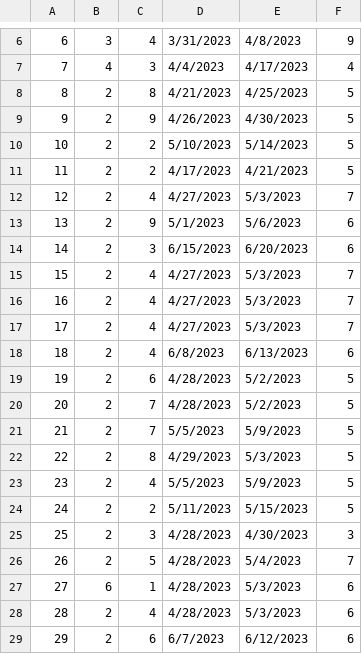
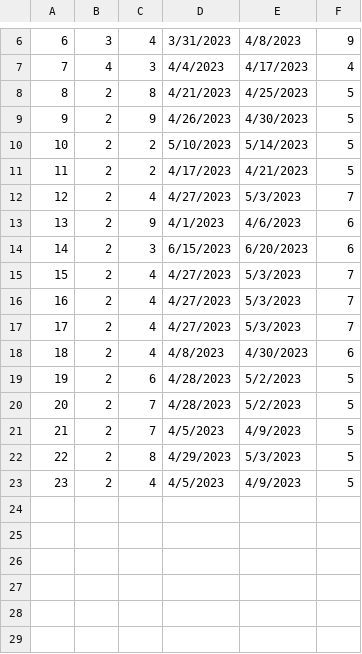
Before and after one commit to HelenaJovic/SIMS-Projekat, a CSV file: InitialProject/InitialProject/Resources/Data/accommodationreservations.csv, drawn as a sheet; only a part is shown, gaps mark what is left out.

```diff
--- a/InitialProject/InitialProject/Resources/Data/accommodationreservations.csv
+++ b/InitialProject/InitialProject/Resources/Data/accommodationreservations.csv
@@ -12,3 +12,3 @@
 12|2|4|4/27/2023|5/3/2023|7
-13|2|9|5/1/2023|5/6/2023|6
+13|2|9|4/1/2023|4/6/2023|6
 14|2|3|6/15/2023|6/20/2023|6
@@ -17,13 +17,7 @@
 17|2|4|4/27/2023|5/3/2023|7
-18|2|4|6/8/2023|6/13/2023|6
+18|2|4|4/8/2023|4/30/2023|6
 19|2|6|4/28/2023|5/2/2023|5
 20|2|7|4/28/2023|5/2/2023|5
-21|2|7|5/5/2023|5/9/2023|5
+21|2|7|4/5/2023|4/9/2023|5
 22|2|8|4/29/2023|5/3/2023|5
-23|2|4|5/5/2023|5/9/2023|5
-24|2|2|5/11/2023|5/15/2023|5
-25|2|3|4/28/2023|4/30/2023|3
-26|2|5|4/28/2023|5/4/2023|7
-27|6|1|4/28/2023|5/3/2023|6
-28|2|4|4/28/2023|5/3/2023|6
-29|2|6|6/7/2023|6/12/2023|6
+23|2|4|4/5/2023|4/9/2023|5
```
Also changed, not shown: InitialProject/InitialProject/Resources/Data/images.csv, 21 other files.
